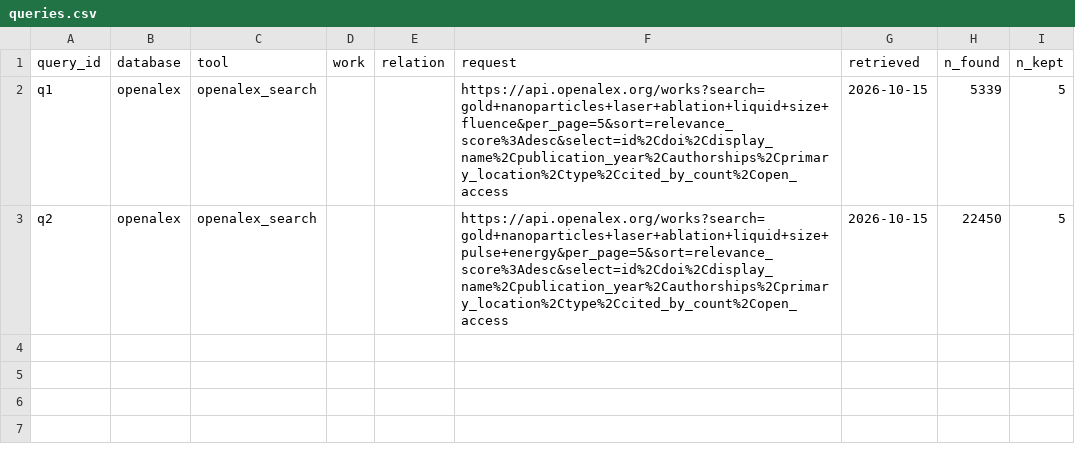
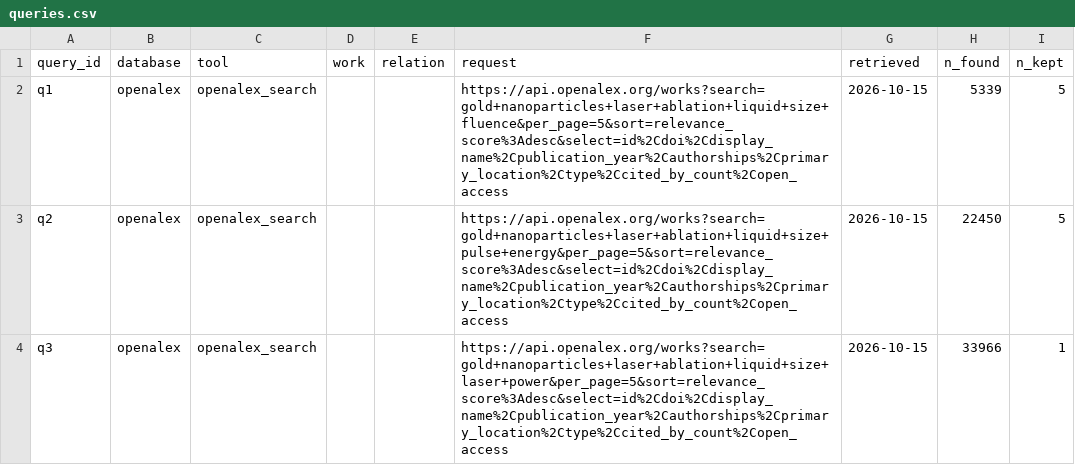
Before and after one commit to Kaldarinz/ai4science_proj, a CSV file: results/queries.csv, drawn as a sheet.

```diff
--- a/results/queries.csv
+++ b/results/queries.csv
@@ -3 +3,2 @@ q1,openalex,openalex_search,,,https://api.openalex.org/works?search=gold+nanopar
 q2,openalex,openalex_search,,,https://api.openalex.org/works?search=gold+nanoparticles+laser+ablation+liquid+size+pulse+energy&per_page=5&sort=relevance_score%3Adesc&select=id%2Cdoi%2Cdisplay_name%2Cpublication_year%2Cauthorships%2Cprimary_location%2Ctype%2Ccited_by_count%2Copen_access,2026-10-15,22450,5
+q3,openalex,openalex_search,,,https://api.openalex.org/works?search=gold+nanoparticles+laser+ablation+liquid+size+laser+power&per_page=5&sort=relevance_score%3Adesc&select=id%2Cdoi%2Cdisplay_name%2Cpublication_year%2Cauthorships%2Cprimary_location%2Ctype%2Ccited_by_count%2Copen_access,2026-10-15,33966,1
```
Also changed, not shown: results/sources.csv, 1 other file.
